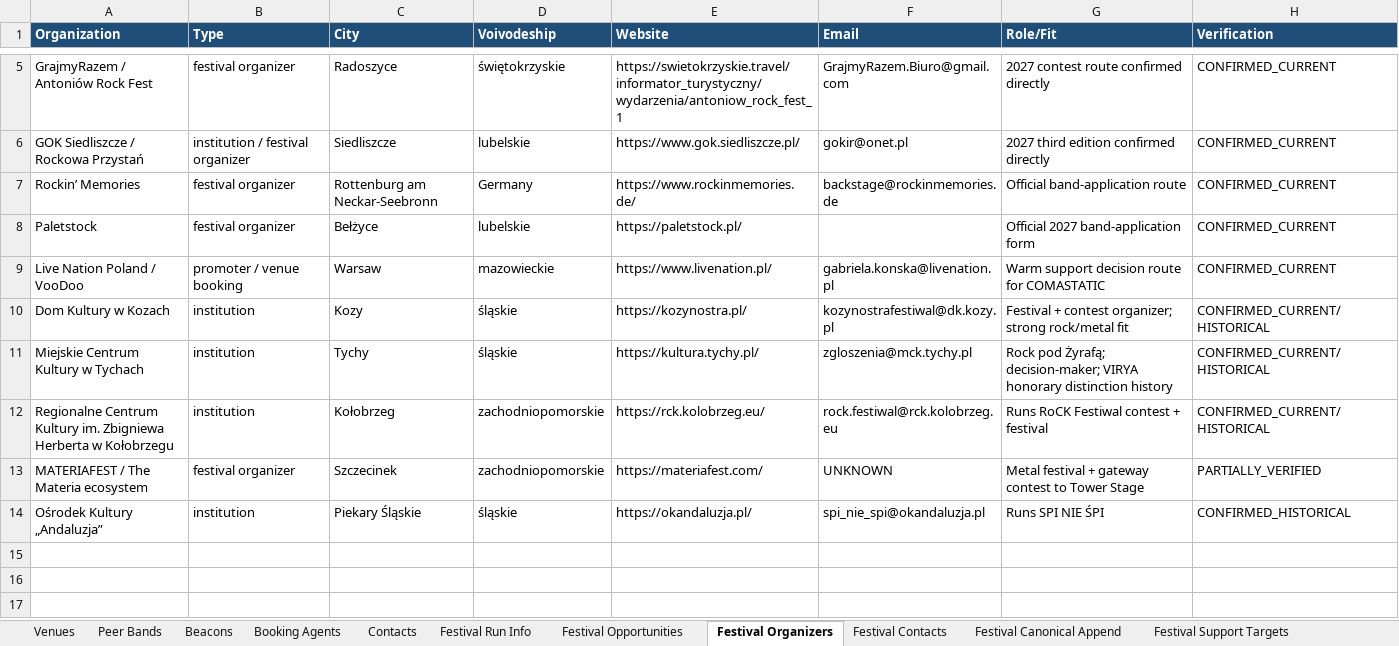
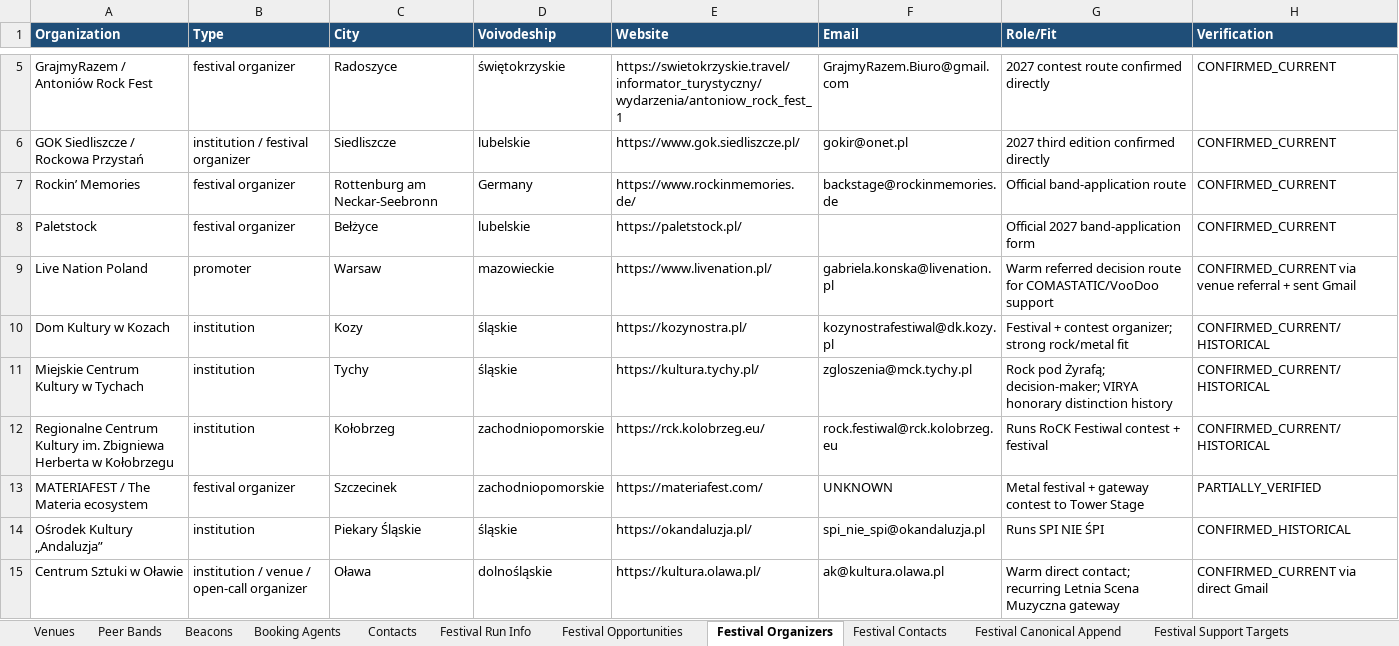
Before and after one commit to wojciechbator/crowdrelay-db, an Excel workbook: database.xlsx, sheet Festival Organizers, drawn as a sheet; only a part is shown, gaps mark what is left out; values as stored, in another font and other column widths than the file's, no borders; the diff names each change by its address in the sheet, - before the commit and + after, or states it on an @@ line.

```diff
--- a/database.xlsx (sheet Festival Organizers)
+++ b/database.xlsx (sheet Festival Organizers)
-A9 (Organization): Live Nation Poland / VooDoo
+A9 (Organization): Live Nation Poland
-B9 (Type): promoter / venue booking
+B9 (Type): promoter
-G9 (Role/Fit): Warm support decision route for COMASTATIC
+G9 (Role/Fit): Warm referred decision route for COMASTATIC/VooDoo support
-H9 (Verification): CONFIRMED_CURRENT
+H9 (Verification): CONFIRMED_CURRENT via venue referral + sent Gmail
+row 15: Centrum Sztuki w Oławie | institution / venue / open-call organizer | Oława | dolnośląskie | https://kultura.olawa.pl/ | ak@kultura.olawa.pl | Warm direct contact; recurring Letnia Scena Muzyczna gateway | CONFIRMED_CURRENT via direct Gmail
```
Also changed, not shown: sheet Festival Opportunities, sheet Festival Contacts, sheet Festival Run Info, other sheet tabs.
